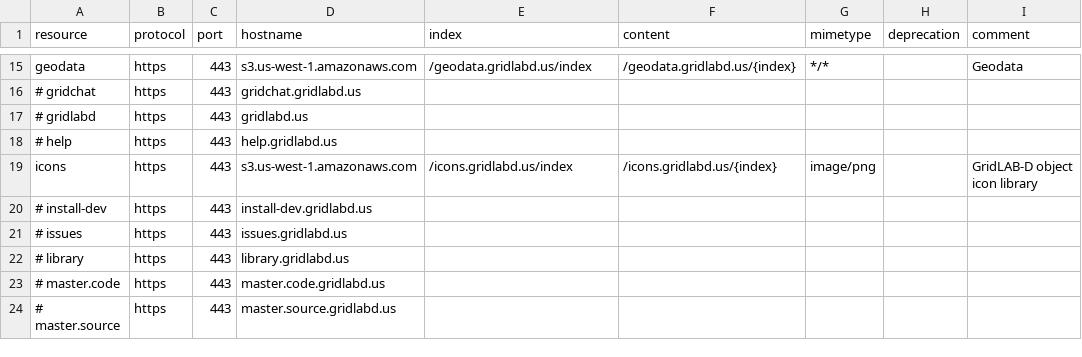
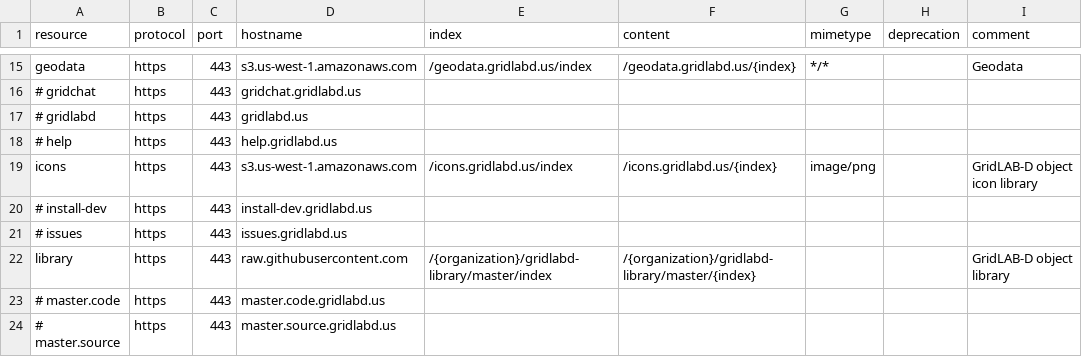
Before and after one commit to arras-energy/gridlabd, a CSV file: runtime/resource.csv, drawn as a sheet; only a part is shown, gaps mark what is left out.

Commit message:
Add library resources

```diff
--- a/runtime/resource.csv
+++ b/runtime/resource.csv
@@ -21,3 +21,3 @@ icons,https,443,s3.us-west-1.amazonaws.com,/icons.gridlabd.us/index,/icons.gridl
 # issues,https,443,issues.gridlabd.us
-# library,https,443,library.gridlabd.us
+library,https,443,raw.githubusercontent.com,/{organization}/gridlabd-library/master/index,/{organization}/gridlabd-library/master/{index},,,GridLAB-D object library
 # master.code,https,443,master.code.gridlabd.us
```
Also changed, not shown: 1 other file.
